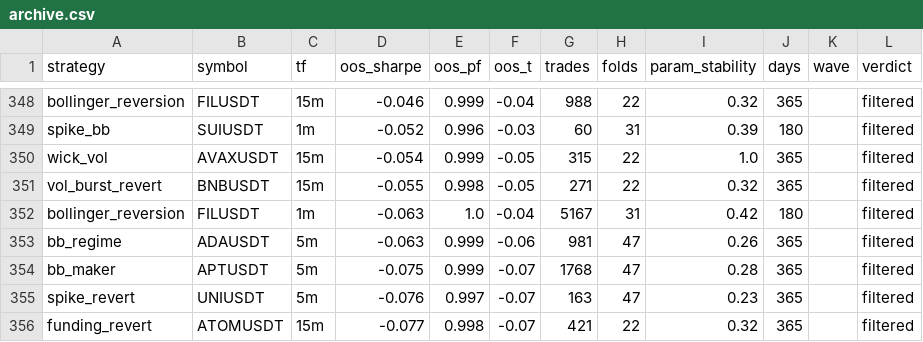
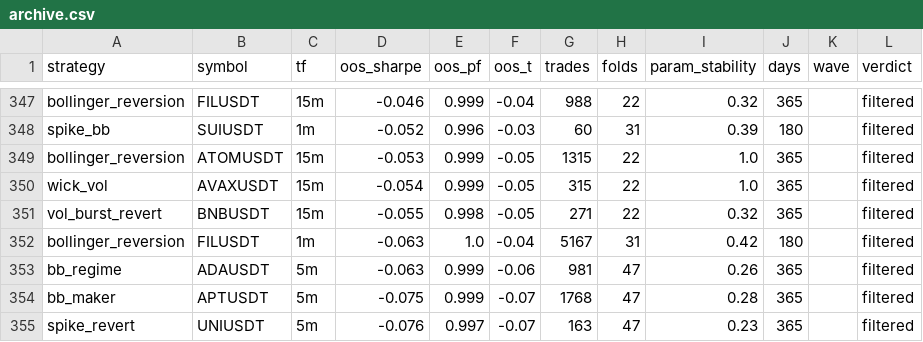
Before and after one commit to palcikia-crypto/scalp-lab-termux, a CSV file: scalp-lab/reports/archive.csv, drawn as a sheet; only a part is shown, gaps mark what is left out; the shorter side is filled out with more unchanged rows; the diff covers the shown part only; the diff names each change by its address in the sheet, - before the commit and + after, or states it on an @@ line.

```diff
--- a/scalp-lab/reports/archive.csv
+++ b/scalp-lab/reports/archive.csv
+row 349: bollinger_reversion | ATOMUSDT | 15m | -0.053 | 0.999 | -0.05 | 1315 | 22 | 1.0 | 365 |  | filtered
```
Also changed, not shown: 3 added rows and 4 removed rows elsewhere in this file, scalp-lab/reports/leaderboard.csv, 2 other files.
